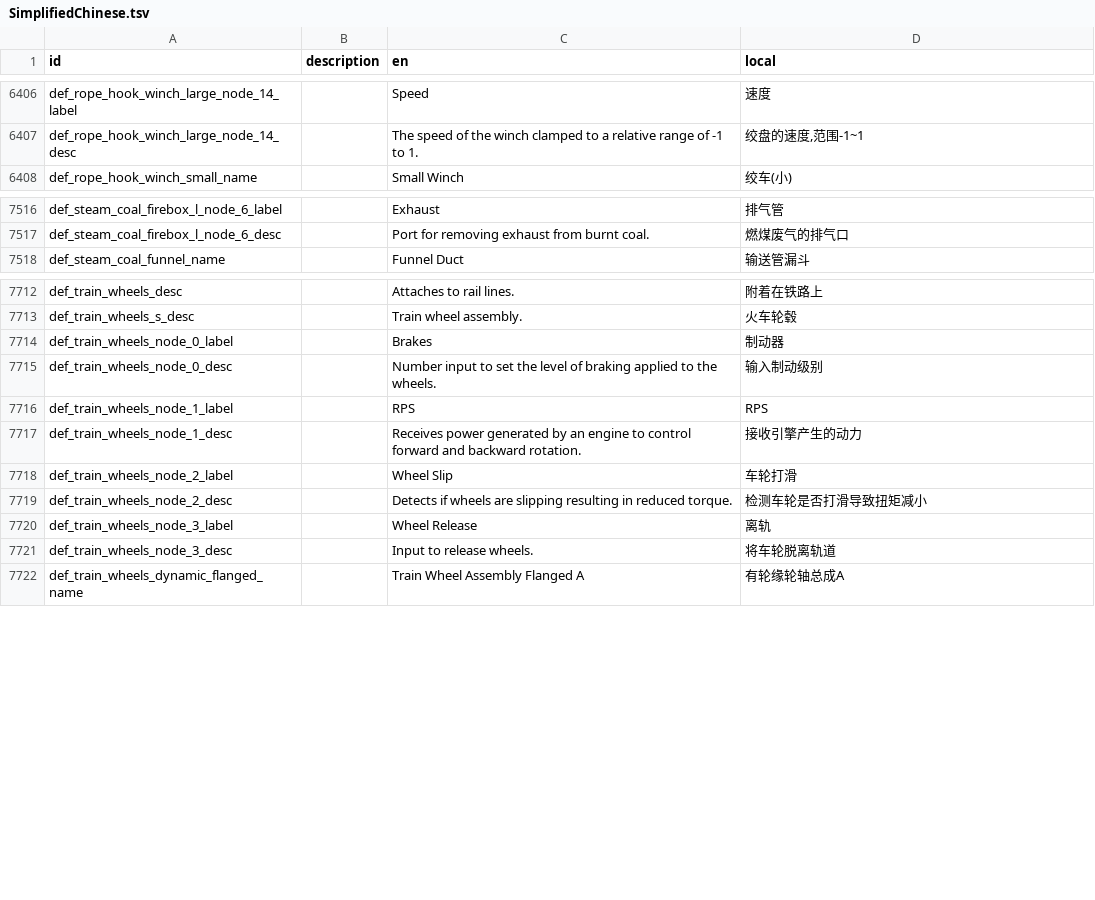
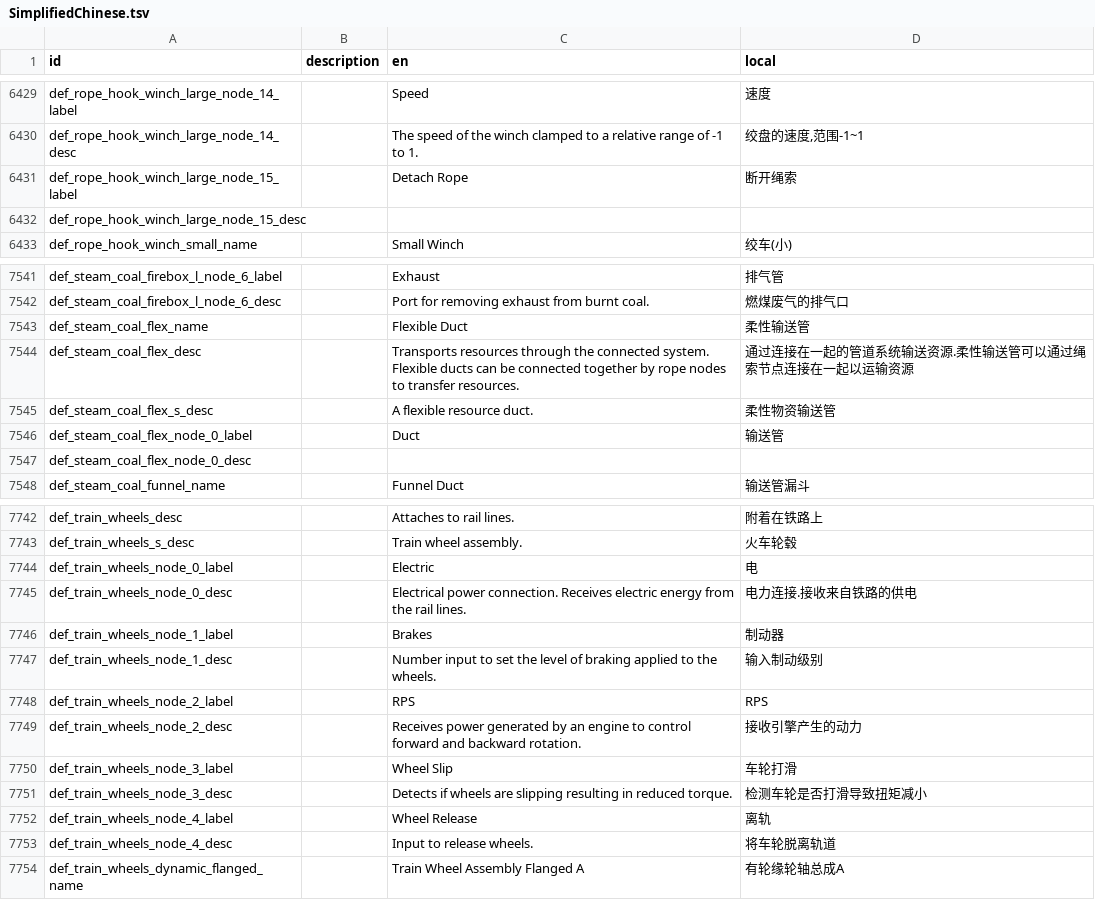
Before and after one commit to LuckyZone/stormworks-translate-chn, a TSV file: SimplifiedChinese.tsv, drawn as a sheet; only a part is shown, gaps mark what is left out; the diff covers the shown part only.

```diff
--- a/SimplifiedChinese.tsv
+++ b/SimplifiedChinese.tsv
@@ -6407,2 +6430,4 @@ def_rope_hook_winch_large_node_14_label		Speed	速度
 def_rope_hook_winch_large_node_14_desc		The speed of the winch clamped to a relative range of -1 to 1.	绞盘的速度,范围-1~1
+def_rope_hook_winch_large_node_15_label		Detach Rope	断开绳索
+def_rope_hook_winch_large_node_15_desc			
 def_rope_hook_winch_small_name		Small Winch	绞车(小)
@@ -7517,2 +7542,7 @@ def_steam_coal_firebox_l_node_6_label		Exhaust	排气管
 def_steam_coal_firebox_l_node_6_desc		Port for removing exhaust from burnt coal.	燃煤废气的排气口
+def_steam_coal_flex_name		Flexible Duct	柔性输送管
+def_steam_coal_flex_desc		Transports resources through the connected system. Flexible ducts can be connected together by rope nodes to transfer resources.	通过连接在一起的管道系统输送资源.柔性输送管可以通过绳索节点连接在一起以运输资源
+def_steam_coal_flex_s_desc		A flexible resource duct.	柔性物资输送管
+def_steam_coal_flex_node_0_label		Duct	输送管
+def_steam_coal_flex_node_0_desc			
 def_steam_coal_funnel_name		Funnel Duct	输送管漏斗
@@ -7713,10 +7743,12 @@ def_train_wheels_desc		Attaches to rail lines.	附着在铁路上
 def_train_wheels_s_desc		Train wheel assembly.	火车轮毂
-def_train_wheels_node_0_label		Brakes	制动器
-def_train_wheels_node_0_desc		Number input to set the level of braking applied to the wheels.	输入制动级别
-def_train_wheels_node_1_label		RPS	RPS
-def_train_wheels_node_1_desc		Receives power generated by an engine to control forward and backward rotation.	接收引擎产生的动力
-def_train_wheels_node_2_label		Wheel Slip	车轮打滑
-def_train_wheels_node_2_desc		Detects if wheels are slipping resulting in reduced torque.	检测车轮是否打滑导致扭矩减小
-def_train_wheels_node_3_label		Wheel Release	离轨
-def_train_wheels_node_3_desc		Input to release wheels.	将车轮脱离轨道
+def_train_wheels_node_0_label		Electric	电
+def_train_wheels_node_0_desc		Electrical power connection. Receives electric energy from the rail lines.	电力连接.接收来自铁路的供电
+def_train_wheels_node_1_label		Brakes	制动器
+def_train_wheels_node_1_desc		Number input to set the level of braking applied to the wheels.	输入制动级别
+def_train_wheels_node_2_label		RPS	RPS
+def_train_wheels_node_2_desc		Receives power generated by an engine to control forward and backward rotation.	接收引擎产生的动力
+def_train_wheels_node_3_label		Wheel Slip	车轮打滑
+def_train_wheels_node_3_desc		Detects if wheels are slipping resulting in reduced torque.	检测车轮是否打滑导致扭矩减小
+def_train_wheels_node_4_label		Wheel Release	离轨
+def_train_wheels_node_4_desc		Input to release wheels.	将车轮脱离轨道
 def_train_wheels_dynamic_flanged_name		Train Wheel Assembly Flanged A	有轮缘轮轴总成A
```
Also changed, not shown: 27 added rows and 16 edited cells elsewhere in this file.
